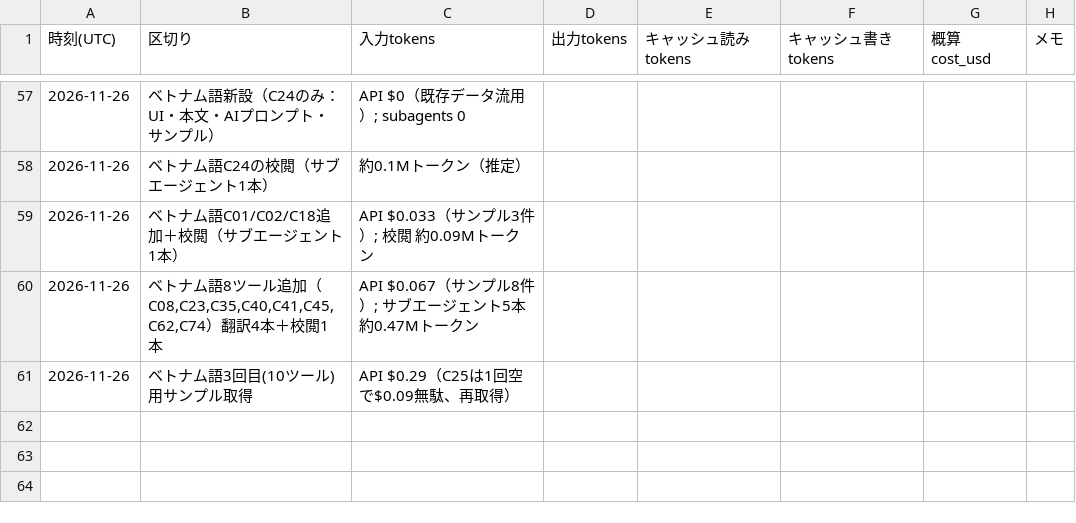
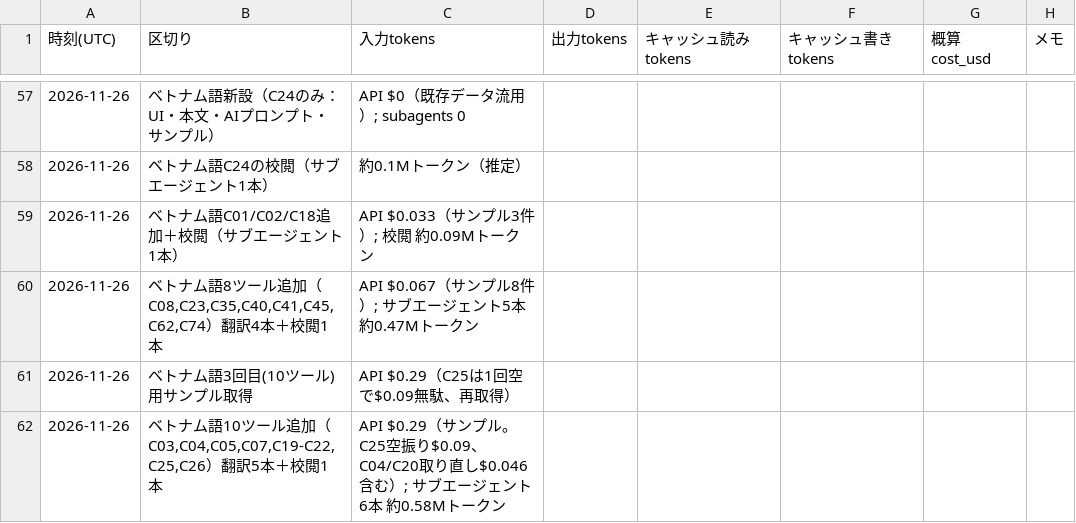
Before and after one commit to rinyan-thai23/tools, a TSV file: 2026_11/USAGE.tsv, drawn as a sheet; only a part is shown, gaps mark what is left out; the diff names each change by its address in the sheet, - before the commit and + after, or states it on an @@ line.

```diff
--- a/2026_11/USAGE.tsv
+++ b/2026_11/USAGE.tsv
+row 62: 2026-11-26 | ベトナム語10ツール追加（C03,C04,C05,C07,C19-C22,C25,C26）翻訳5本＋校閲1本 | API $0.29（サンプル。C25空振り$0.09、C04/C20取り直し$0.046含む）; サブエージェント6本 約0.58Mトークン
```
Also changed, not shown: 10 other files.
